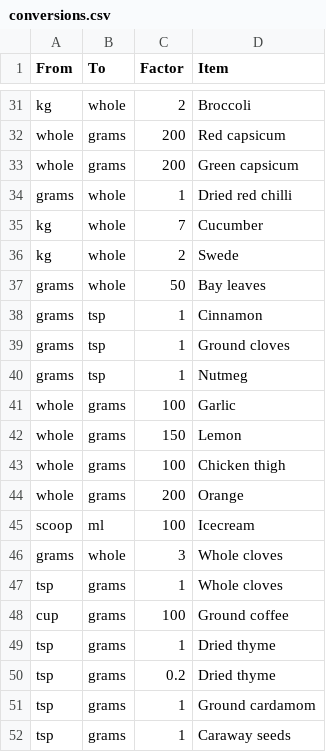
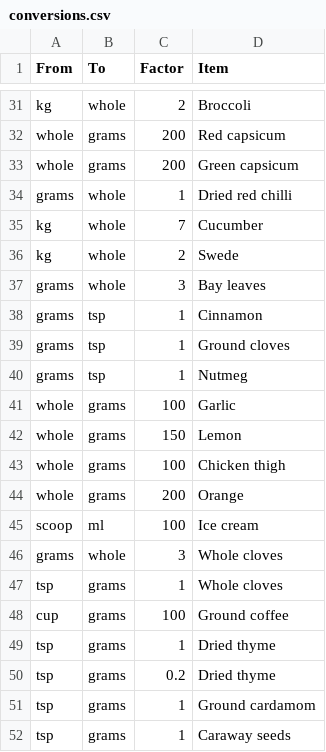
Before and after one commit to alexander-russell/recipes, a CSV file: conversions.csv, drawn as a sheet; only a part is shown, gaps mark what is left out.

Commit message:
Modify conversions and rebuild costs

```diff
--- a/conversions.csv
+++ b/conversions.csv
@@ -36,3 +36,3 @@ kg,whole,7,Cucumber
 kg,whole,2,Swede
-grams,whole,50,Bay leaves
+grams,whole,3,Bay leaves
 grams,tsp,1,Cinnamon
@@ -44,3 +44,3 @@ whole,grams,100,Chicken thigh
 whole,grams,200,Orange
-scoop,ml,100,Icecream
+scoop,ml,100,Ice cream
 grams,whole,3,Whole cloves
```
Also changed, not shown: 1 other file.
